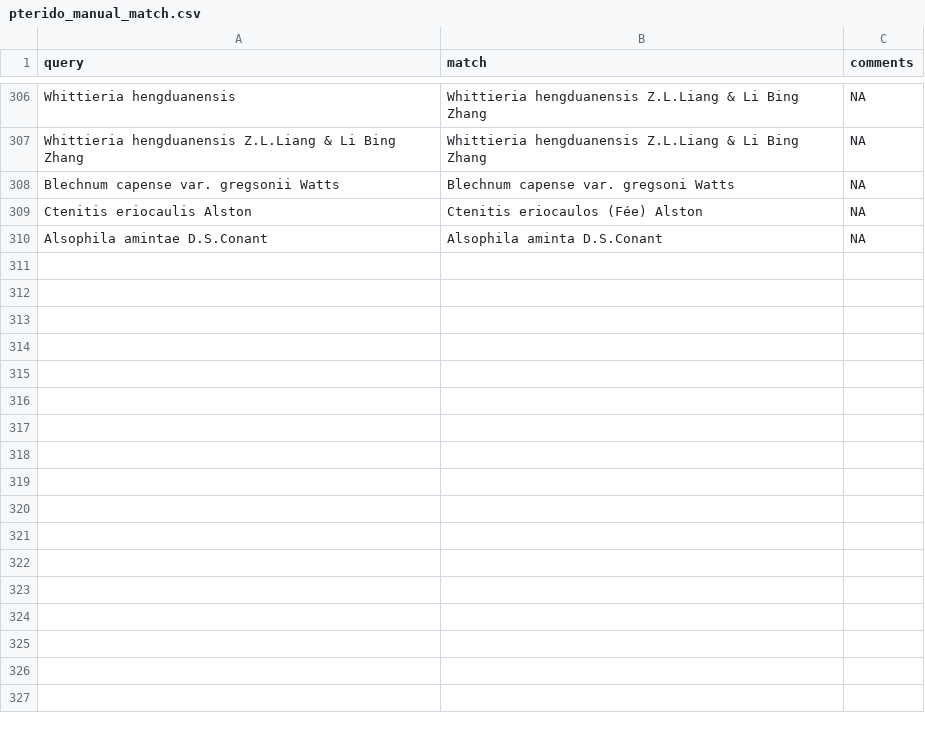
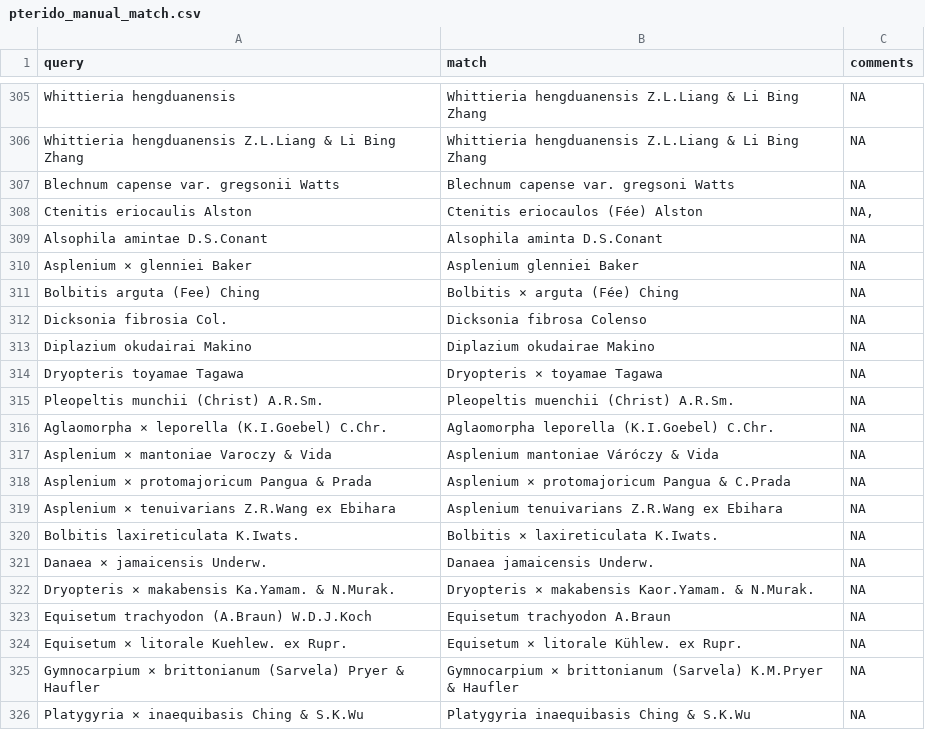
Before and after one commit to fernphy/ftol, a CSV file: _targets/user/data_raw/pterido_manual_match.csv, drawn as a sheet; only a part is shown, gaps mark what is left out; the diff covers the shown part only.

Commit message:
Fix taxonomy to match PPG v0.0.0.9007

```diff
--- a/_targets/user/data_raw/pterido_manual_match.csv
+++ b/_targets/user/data_raw/pterido_manual_match.csv
@@ -308,2 +307,2 @@ Whittieria hengduanensis Z.L.Liang & Li Bing Zhang,Whittieria hengduanensis Z.L.
 Blechnum capense var. gregsonii Watts,Blechnum capense var. gregsoni Watts,NA
-Ctenitis eriocaulis Alston,Ctenitis eriocaulos (Fée) Alston,NA,
+Ctenitis eriocaulis Alston,Ctenitis eriocaulos (Fée) Alston,"NA,"
@@ -310,0 +310,17 @@ Alsophila amintae D.S.Conant, Alsophila aminta D.S.Conant,NA
+Asplenium × glenniei Baker,Asplenium glenniei Baker,NA
+Bolbitis arguta (Fee) Ching,Bolbitis × arguta (Fée) Ching,NA
+Dicksonia fibrosia Col.,Dicksonia fibrosa Colenso,NA
+Diplazium okudairai Makino,Diplazium okudairae Makino,NA
+Dryopteris toyamae Tagawa,Dryopteris × toyamae Tagawa,NA
+Pleopeltis munchii (Christ) A.R.Sm.,Pleopeltis muenchii (Christ) A.R.Sm.,NA
+Aglaomorpha × leporella (K.I.Goebel) C.Chr.,Aglaomorpha leporella (K.I.Goebel) C.Chr.,NA
+Asplenium × mantoniae Varoczy & Vida,Asplenium mantoniae Váróczy & Vida,NA
+Asplenium × protomajoricum Pangua & Prada,Asplenium × protomajoricum Pangua & C.Prada,NA
+Asplenium × tenuivarians Z.R.Wang ex Ebihara,Asplenium tenuivarians Z.R.Wang ex Ebihara,NA
+Bolbitis laxireticulata K.Iwats.,Bolbitis × laxireticulata K.Iwats.,NA
+Danaea × jamaicensis Underw.,Danaea jamaicensis Underw.,NA
+Dryopteris × makabensis Ka.Yamam. & N.Murak.,Dryopteris × makabensis Kaor.Yamam. & N.Murak.,NA
+Equisetum trachyodon (A.Braun) W.D.J.Koch,Equisetum trachyodon A.Braun,NA
+Equisetum × litorale Kuehlew. ex Rupr.,Equisetum × litorale Kühlew. ex Rupr.,NA
+Gymnocarpium × brittonianum (Sarvela) Pryer & Haufler,Gymnocarpium × brittonianum (Sarvela) K.M.Pryer & Haufler,NA
+Platygyria × inaequibasis Ching & S.K.Wu,Platygyria inaequibasis Ching & S.K.Wu,NA
```
Also changed, not shown: 11 added rows, 1 removed row and 2 edited cells elsewhere in this file, _targets/user/data_raw/accs_exclude.csv, 2 other files.
